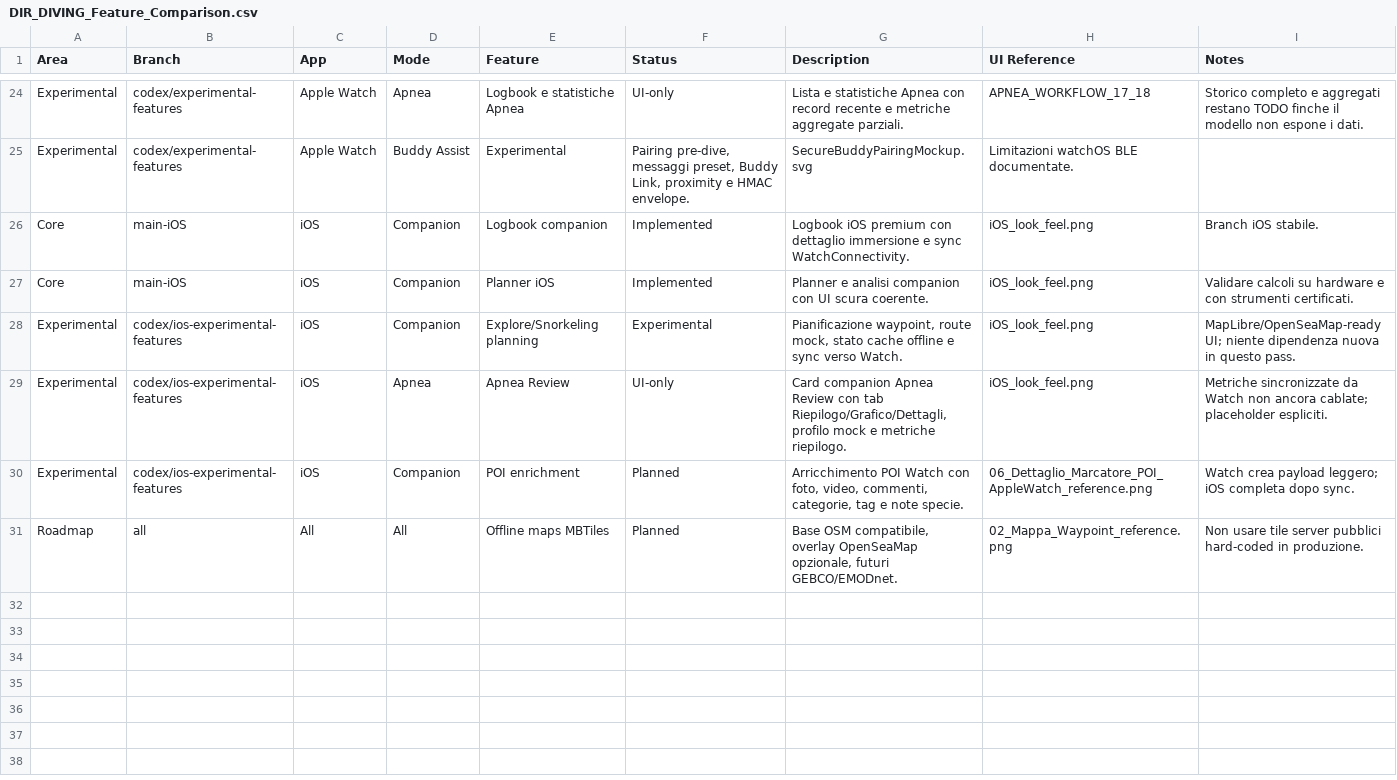
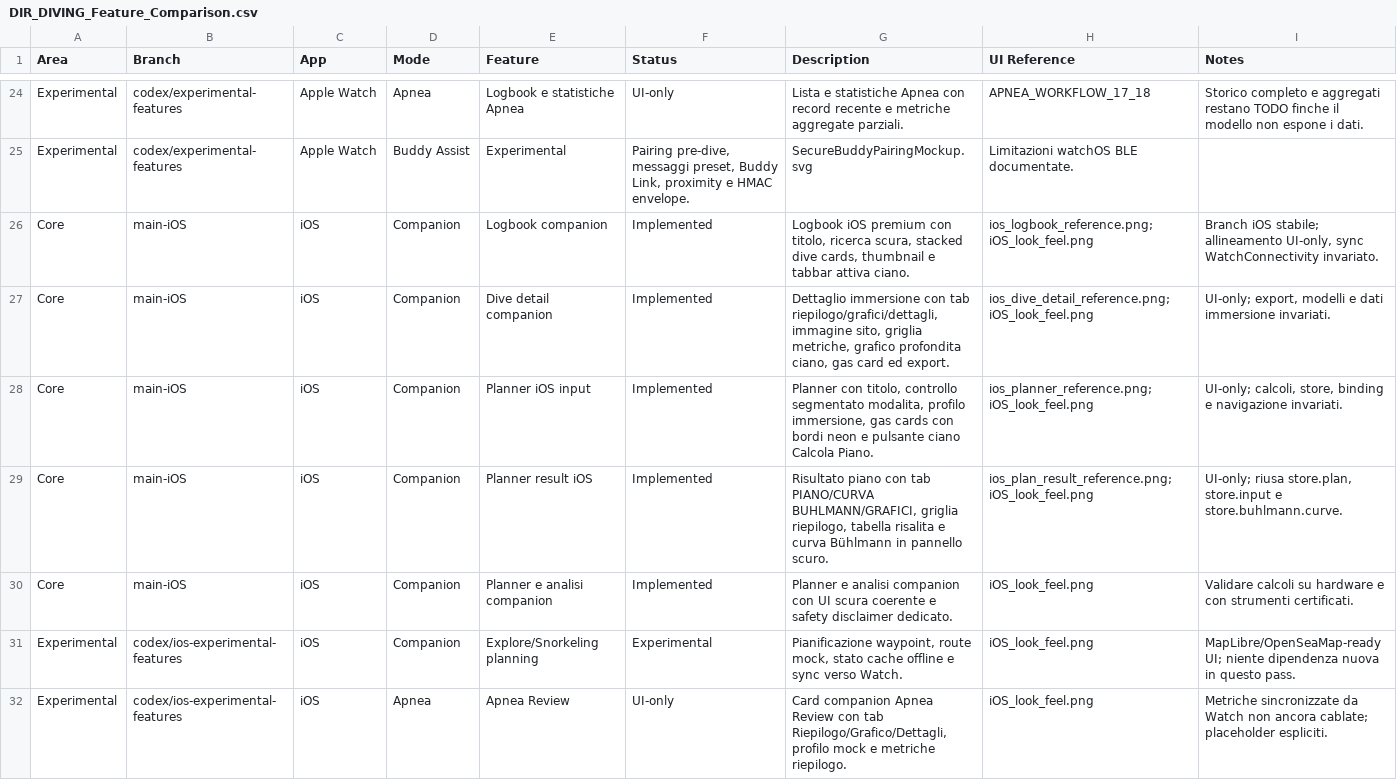
Before and after one commit to egopfe/DirDiving-App, a CSV file: Docs/DIR_DIVING_Feature_Comparison.csv, drawn as a sheet; only a part is shown, gaps mark what is left out; the shorter side is filled out with more unchanged rows.

```diff
--- a/Docs/DIR_DIVING_Feature_Comparison.csv
+++ b/Docs/DIR_DIVING_Feature_Comparison.csv
@@ -25,4 +25,7 @@ Experimental,"codex/experimental-features","Apple Watch","Apnea","Logbook e stat
 Experimental,"codex/experimental-features","Apple Watch","Buddy Assist","Experimental","Pairing pre-dive, messaggi preset, Buddy Link, proximity e HMAC envelope.","SecureBuddyPairingMockup.svg","Limitazioni watchOS BLE documentate."
-Core,"main-iOS","iOS","Companion","Logbook companion","Implemented","Logbook iOS premium con dettaglio immersione e sync WatchConnectivity.","iOS_look_feel.png","Branch iOS stabile."
-Core,"main-iOS","iOS","Companion","Planner iOS","Implemented","Planner e analisi companion con UI scura coerente.","iOS_look_feel.png","Validare calcoli su hardware e con strumenti certificati."
+Core,"main-iOS","iOS","Companion","Logbook companion","Implemented","Logbook iOS premium con titolo, ricerca scura, stacked dive cards, thumbnail e tabbar attiva ciano.","ios_logbook_reference.png; iOS_look_feel.png","Branch iOS stabile; allineamento UI-only, sync WatchConnectivity invariato."
+Core,"main-iOS","iOS","Companion","Dive detail companion","Implemented","Dettaglio immersione con tab riepilogo/grafici/dettagli, immagine sito, griglia metriche, grafico profondita ciano, gas card ed export.","ios_dive_detail_reference.png; iOS_look_feel.png","UI-only; export, modelli e dati immersione invariati."
+Core,"main-iOS","iOS","Companion","Planner iOS input","Implemented","Planner con titolo, controllo segmentato modalita, profilo immersione, gas cards con bordi neon e pulsante ciano Calcola Piano.","ios_planner_reference.png; iOS_look_feel.png","UI-only; calcoli, store, binding e navigazione invariati."
+Core,"main-iOS","iOS","Companion","Planner result iOS","Implemented","Risultato piano con tab PIANO/CURVA BUHLMANN/GRAFICI, griglia riepilogo, tabella risalita e curva Bühlmann in pannello scuro.","ios_plan_result_reference.png; iOS_look_feel.png","UI-only; riusa store.plan, store.input e store.buhlmann.curve."
+Core,"main-iOS","iOS","Companion","Planner e analisi companion","Implemented","Planner e analisi companion con UI scura coerente e safety disclaimer dedicato.","iOS_look_feel.png","Validare calcoli su hardware e con strumenti certificati."
 Experimental,"codex/ios-experimental-features","iOS","Companion","Explore/Snorkeling planning","Experimental","Pianificazione waypoint, route mock, stato cache offline e sync verso Watch.","iOS_look_feel.png","MapLibre/OpenSeaMap-ready UI; niente dipendenza nuova in questo pass."
```
Also changed, not shown: 2 other files.
